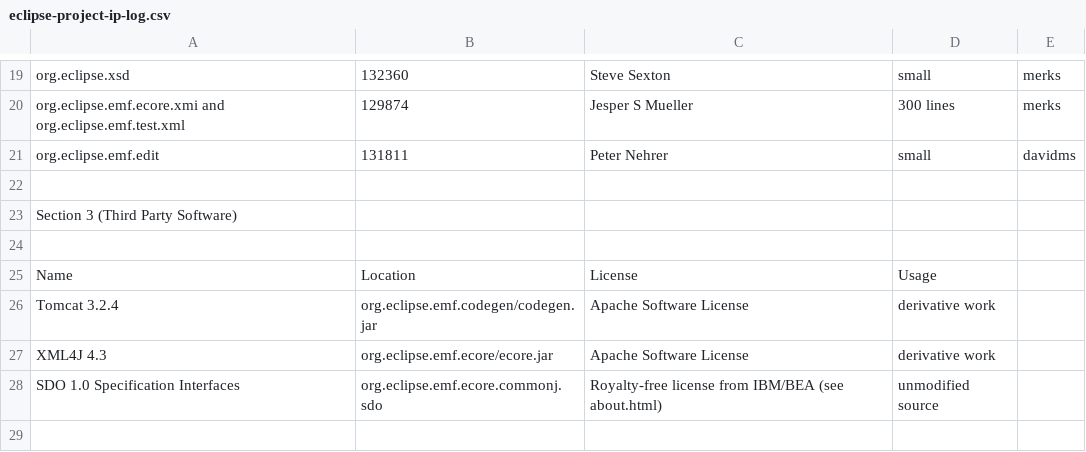
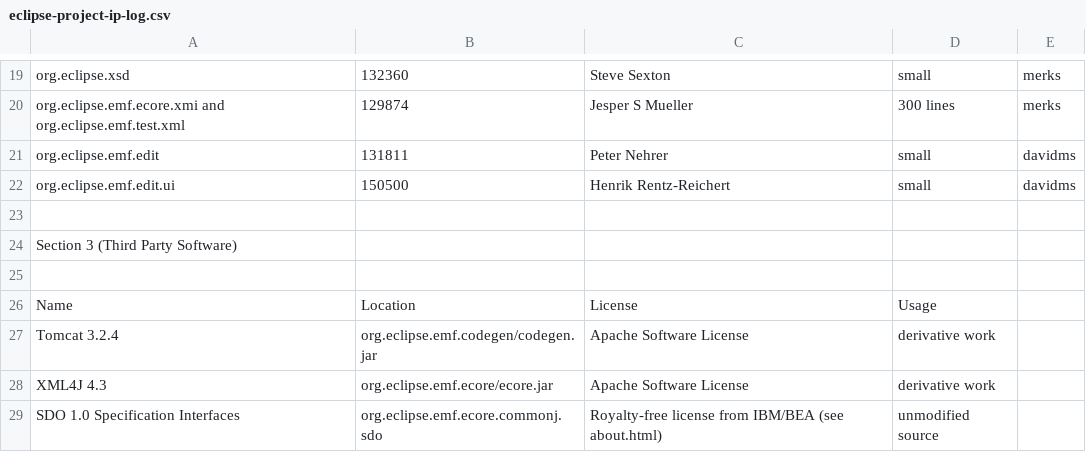
Before and after one commit to eclipse-emf/emf-website, a CSV file: eclipse-project-ip-log.csv, drawn as a sheet; only a part is shown, gaps mark what is left out; the diff names each change by its address in the sheet, - before the commit and + after, or states it on an @@ line.

Commit message:
updated for EMF 2.2.1 COO

```diff
--- a/eclipse-project-ip-log.csv
+++ b/eclipse-project-ip-log.csv
+row 22: org.eclipse.emf.edit.ui | 150500 | Henrik Rentz-Reichert | small | davidms
```
